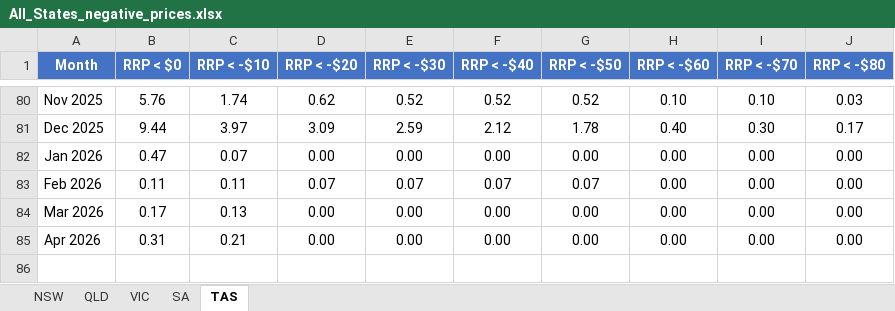
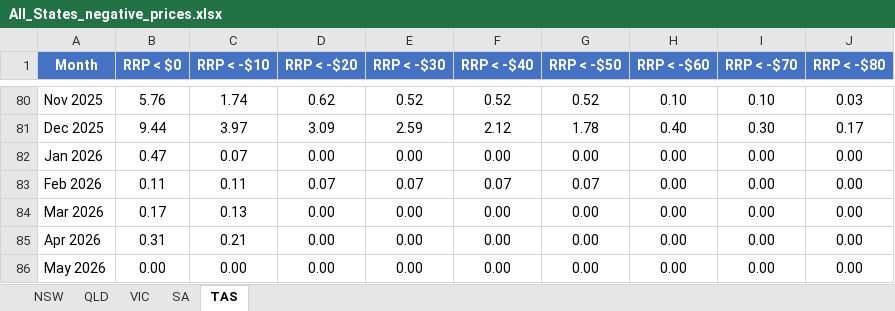
Before and after one commit to cutout-z/aemo-negative-prices, an Excel workbook: outputs/All_States_negative_prices.xlsx, sheet TAS, drawn as a sheet; only a part is shown, gaps mark what is left out; values as stored, in another font and other column widths than the file's, no borders; the diff names each change by its address in the sheet, - before the commit and + after, or states it on an @@ line.

```diff
--- a/outputs/All_States_negative_prices.xlsx (sheet TAS)
+++ b/outputs/All_States_negative_prices.xlsx (sheet TAS)
+row 86: May 2026 | 0.00 | 0.00 | 0.00 | 0.00 | 0.00 | 0.00 | 0.00 | 0.00 | 0.00
```
Also changed, not shown: sheet NSW, sheet QLD, sheet VIC, sheet SA, outputs/NSW_negative_prices.xlsx, outputs/QLD_negative_prices.xlsx, 4 other files.
